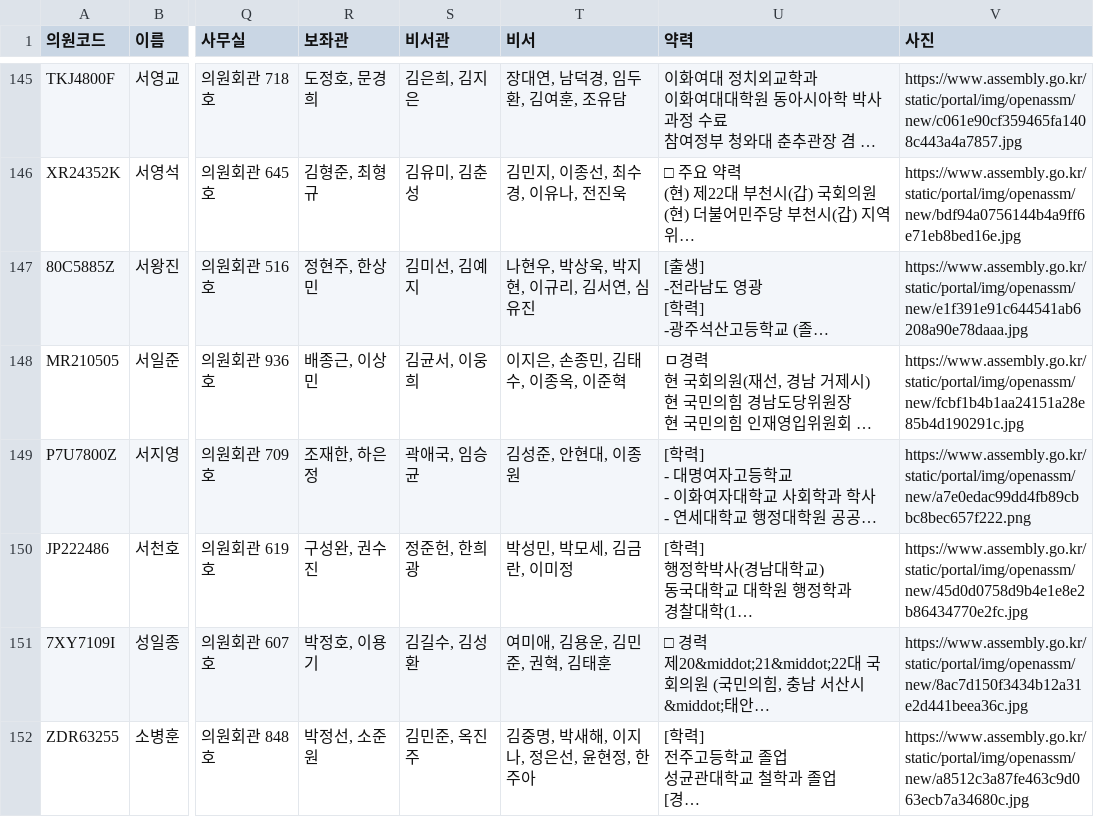
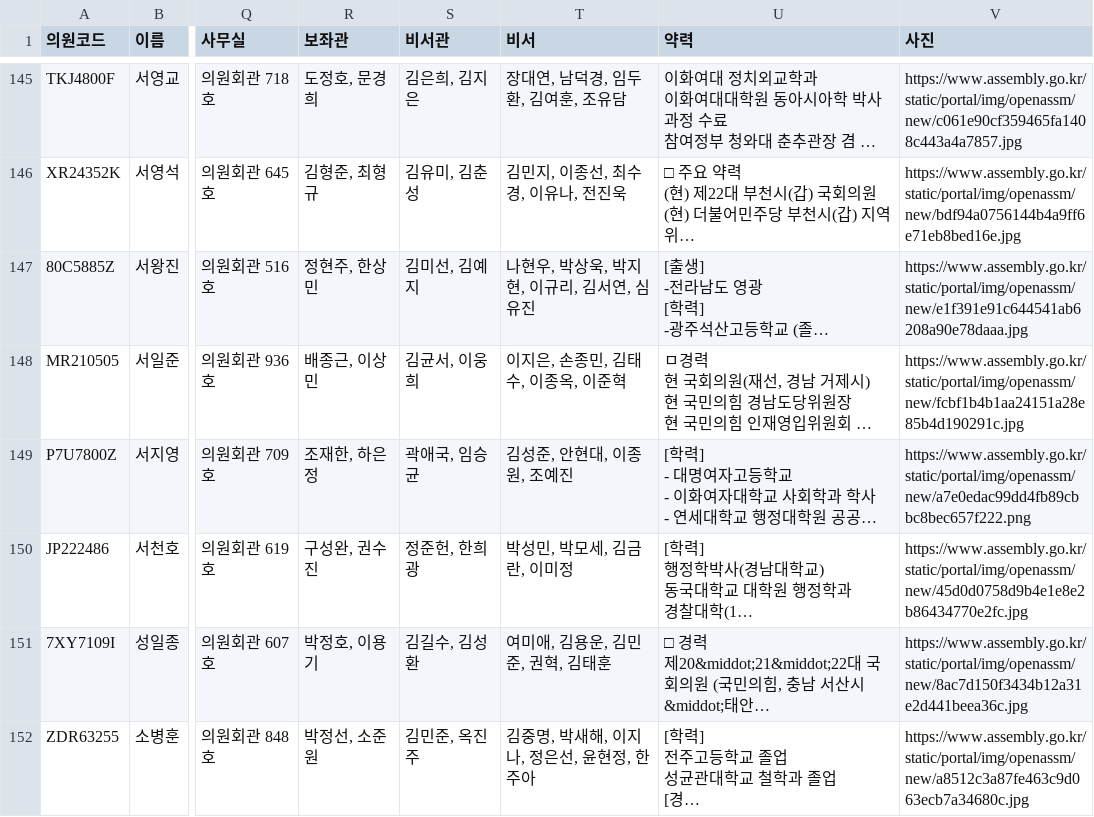
Before and after one commit to jshssysh/news-dashboard, a CSV file: member_list.csv, drawn as a sheet; only a part is shown, gaps mark what is left out; long unchanged cells end in …; the diff covers the shown part only; the diff names each change by its address in the sheet, - before the commit and + after, or states it on an @@ line.

```diff
--- a/member_list.csv
+++ b/member_list.csv
-T149 (비서): 김성준, 안현대, 이종원
+T149 (비서): 김성준, 안현대, 이종원, 조예진
```
Also changed, not shown: 11 edited cells elsewhere in this file, cluster_warnings.csv, 8 other files.
